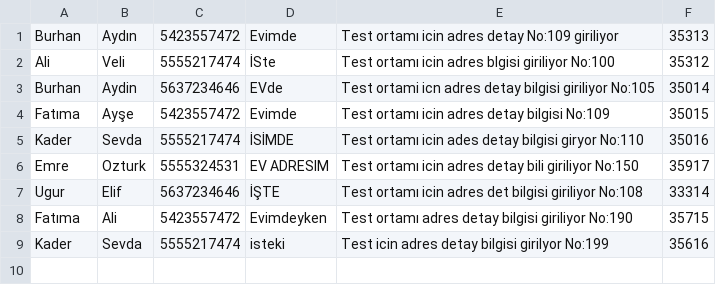
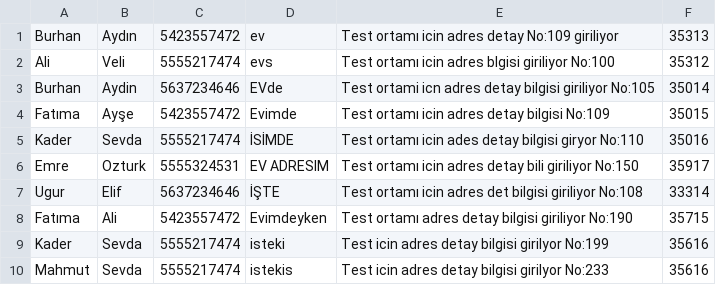
Before and after one commit to TestiniumQA/FurkanGratisTest, a CSV file: data/AndroidAddress.csv, drawn as a sheet.

```diff
--- a/data/AndroidAddress.csv
+++ b/data/AndroidAddress.csv
@@ -1,3 +1,3 @@
-Burhan,Aydın,5423557472,Evimde,Test ortamı icin adres detay No:109 giriliyor,35313
-Ali,Veli,5555217474,İSte,Test ortamı icin adres  blgisi giriliyor No:100,35312
+Burhan,Aydın,5423557472,ev,Test ortamı icin adres detay No:109 giriliyor,35313
+Ali,Veli,5555217474,evs,Test ortamı icin adres  blgisi giriliyor No:100,35312
 Burhan,Aydin,5637234646,EVde,Test ortami icn adres detay bilgisi giriliyor No:105,35014
@@ -9 +9,2 @@ Fatıma,Ali,5423557472,Evimdeyken,Test ortamı  adres detay bilgisi giriliyor No
 Kader,Sevda,5555217474,isteki,Test icin adres detay bilgisi girilyor No:199,35616
+Mahmut,Sevda,5555217474,istekis,Test icin adres detay bilgisi girilyor No:233,35616
```
Also changed, not shown: 4 other files.
